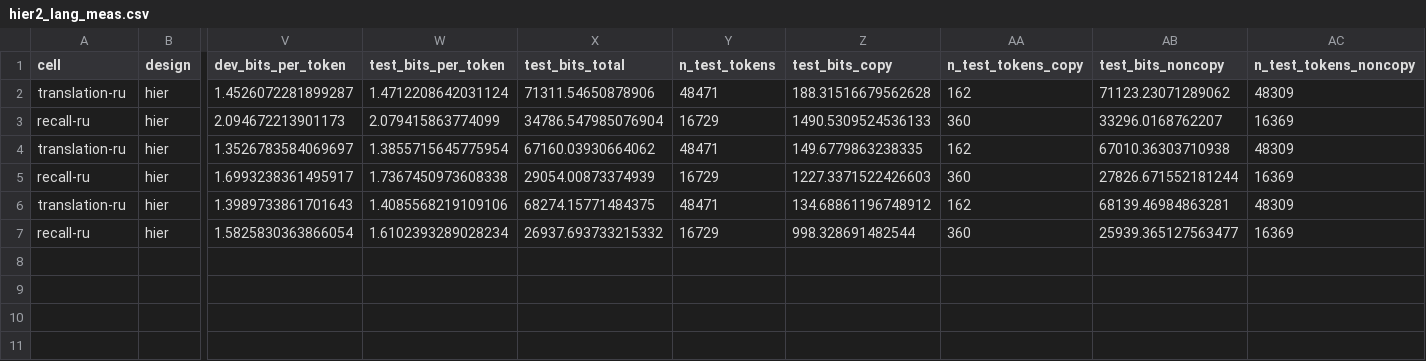
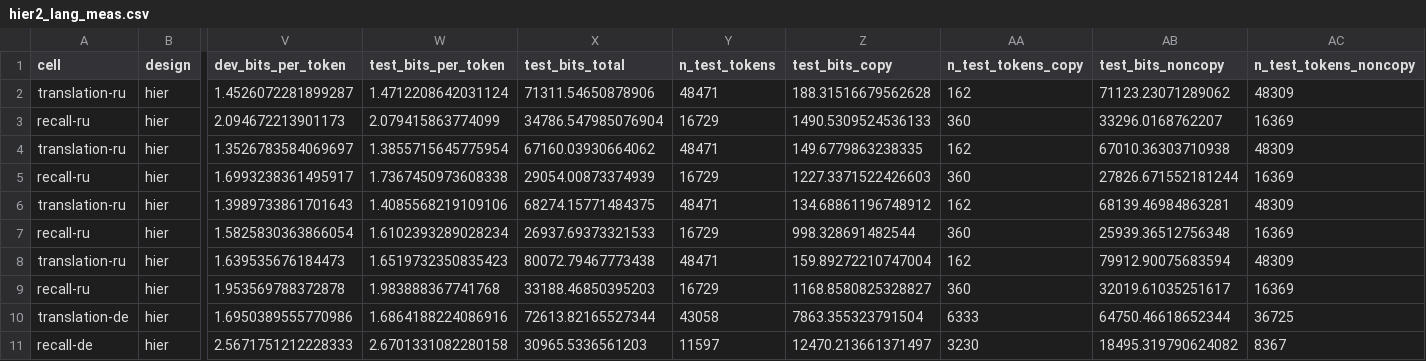
Before and after one commit to sirotenkogeorgii/prefix-programs, a CSV file: results_sync/hier2_lang_meas.csv, drawn as a sheet; only a part is shown, gaps mark what is left out; rows hold the shown columns only; the diff names each change by its address in the sheet, - before the commit and + after, or states it on an @@ line.

Commit message:
Sync results from Colab

```diff
--- a/results_sync/hier2_lang_meas.csv
+++ b/results_sync/hier2_lang_meas.csv
-X7 (test_bits_total): 26937.693733215332
+X7 (test_bits_total): 26937.69373321533
-AB7 (test_bits_noncopy): 25939.365127563477
+AB7 (test_bits_noncopy): 25939.36512756348
+row 8: translation-ru | hier | 1.639535676184473 | 1.6519732350835423 | 80072.79467773438 | 48471 | 159.89272210747004 | 162 | 79912.90075683594 | 48309
+row 9: recall-ru | hier | 1.953569788372878 | 1.983888367741768 | 33188.46850395203 | 16729 | 1168.8580825328827 | 360 | 32019.61035251617 | 16369
+row 10: translation-de | hier | 1.6950389555770986 | 1.6864188224086916 | 72613.82165527344 | 43058 | 7863.355323791504 | 6333 | 64750.46618652344 | 36725
+row 11: recall-de | hier | 2.5671751212228333 | 2.6701331082280158 | 30965.5336561203 | 11597 | 12470.213661371497 | 3230 | 18495.319790624082 | 8367
```
Also changed, not shown: 8 other files.
